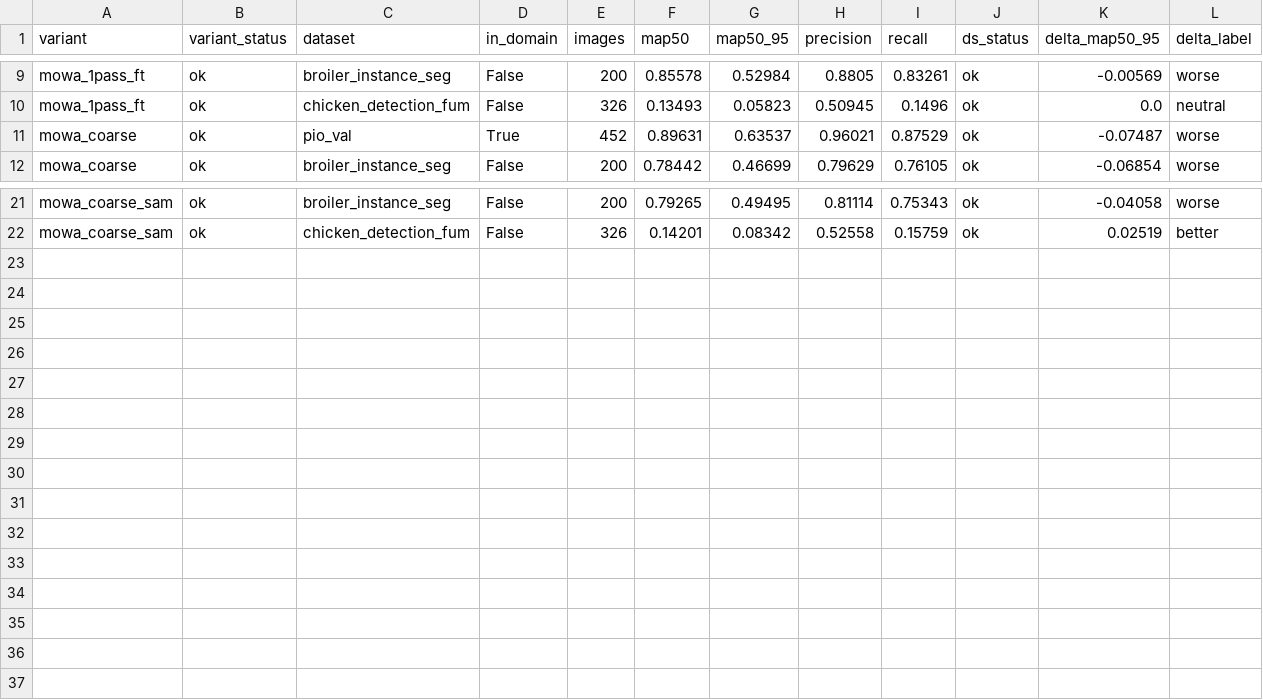
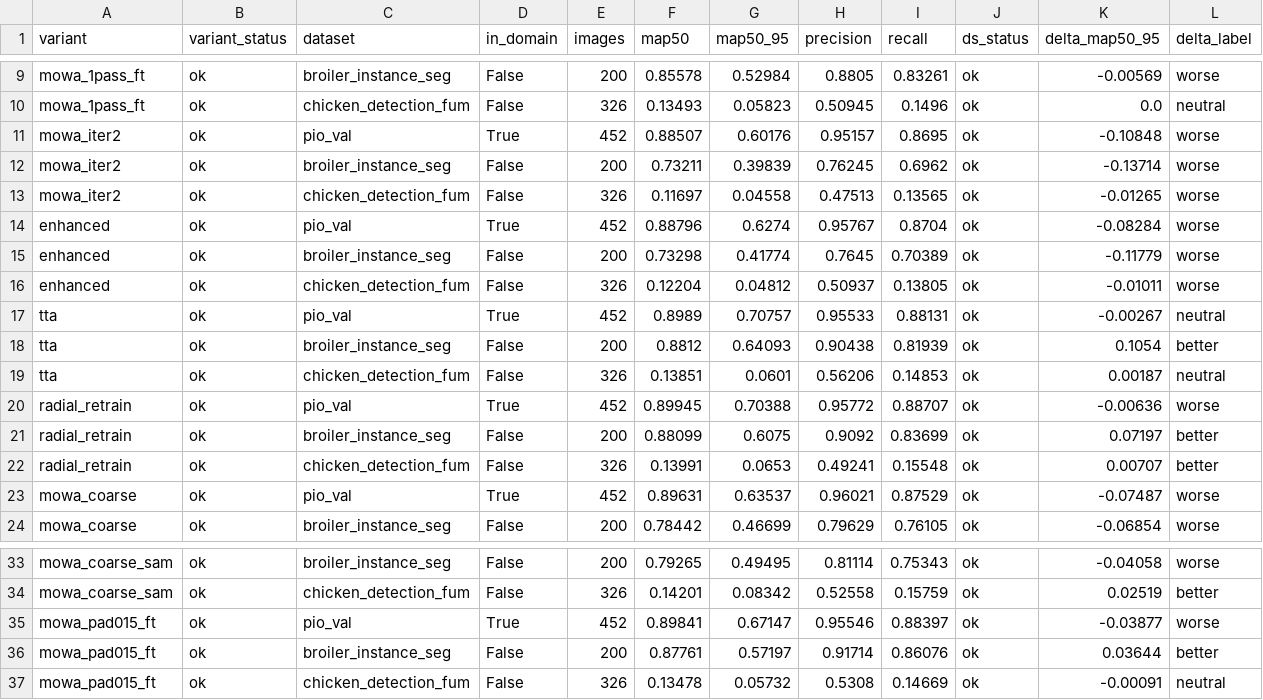
Before and after one commit to GeorgeImanuel/generalisasi-ayam-skripsi, a CSV file: reports/experiments_v2_master.csv, drawn as a sheet; only a part is shown, gaps mark what is left out.

```diff
--- a/reports/experiments_v2_master.csv
+++ b/reports/experiments_v2_master.csv
@@ -10,2 +10,14 @@ mowa_1pass_ft,ok,broiler_instance_seg,False,200,0.85578,0.52984,0.8805,0.83261,o
 mowa_1pass_ft,ok,chicken_detection_fum,False,326,0.13493,0.05823,0.50945,0.1496,ok,0.0,neutral
+mowa_iter2,ok,pio_val,True,452,0.88507,0.60176,0.95157,0.8695,ok,-0.10848,worse
+mowa_iter2,ok,broiler_instance_seg,False,200,0.73211,0.39839,0.76245,0.6962,ok,-0.13714,worse
+mowa_iter2,ok,chicken_detection_fum,False,326,0.11697,0.04558,0.47513,0.13565,ok,-0.01265,worse
+enhanced,ok,pio_val,True,452,0.88796,0.6274,0.95767,0.8704,ok,-0.08284,worse
+enhanced,ok,broiler_instance_seg,False,200,0.73298,0.41774,0.7645,0.70389,ok,-0.11779,worse
+enhanced,ok,chicken_detection_fum,False,326,0.12204,0.04812,0.50937,0.13805,ok,-0.01011,worse
+tta,ok,pio_val,True,452,0.8989,0.70757,0.95533,0.88131,ok,-0.00267,neutral
+tta,ok,broiler_instance_seg,False,200,0.8812,0.64093,0.90438,0.81939,ok,0.1054,better
+tta,ok,chicken_detection_fum,False,326,0.13851,0.0601,0.56206,0.14853,ok,0.00187,neutral
+radial_retrain,ok,pio_val,True,452,0.89945,0.70388,0.95772,0.88707,ok,-0.00636,worse
+radial_retrain,ok,broiler_instance_seg,False,200,0.88099,0.6075,0.9092,0.83699,ok,0.07197,better
+radial_retrain,ok,chicken_detection_fum,False,326,0.13991,0.0653,0.49241,0.15548,ok,0.00707,better
 mowa_coarse,ok,pio_val,True,452,0.89631,0.63537,0.96021,0.87529,ok,-0.07487,worse
@@ -22 +34,4 @@ mowa_coarse_sam,ok,broiler_instance_seg,False,200,0.79265,0.49495,0.81114,0.7534
 mowa_coarse_sam,ok,chicken_detection_fum,False,326,0.14201,0.08342,0.52558,0.15759,ok,0.02519,better
+mowa_pad015_ft,ok,pio_val,True,452,0.89841,0.67147,0.95546,0.88397,ok,-0.03877,worse
+mowa_pad015_ft,ok,broiler_instance_seg,False,200,0.87761,0.57197,0.91714,0.86076,ok,0.03644,better
+mowa_pad015_ft,ok,chicken_detection_fum,False,326,0.13478,0.05732,0.5308,0.14669,ok,-0.00091,neutral
```
Also changed, not shown: 4 other files.
